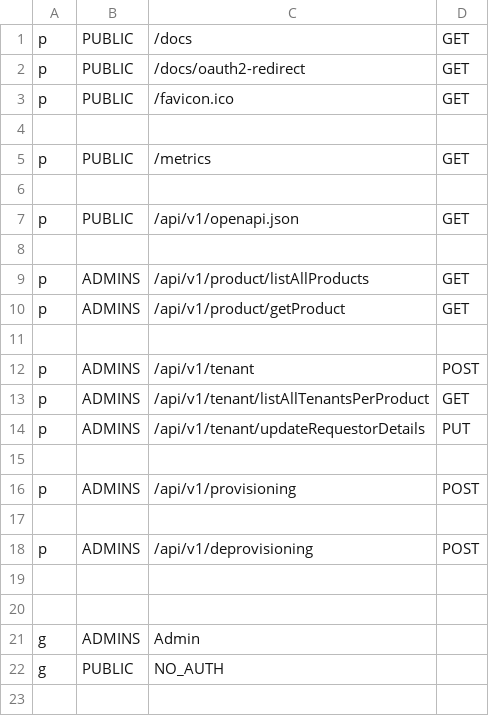
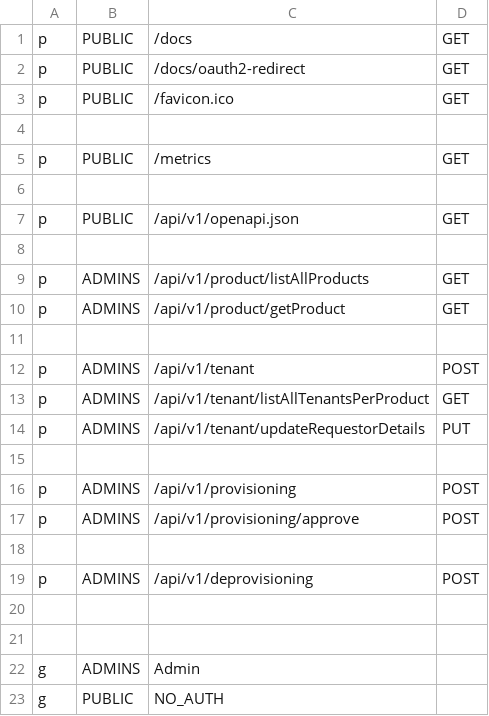
Before and after one commit to trishant-lab/complex-pr-batch-v1, a CSV file: app/core/pycasbin/policy.csv, drawn as a sheet; the diff names each change by its address in the sheet, - before the commit and + after, or states it on an @@ line.

```diff
--- a/app/core/pycasbin/policy.csv
+++ b/app/core/pycasbin/policy.csv
+row 17: p | ADMINS | /api/v1/provisioning/approve | POST
```
Also changed, not shown: 22 other files.
